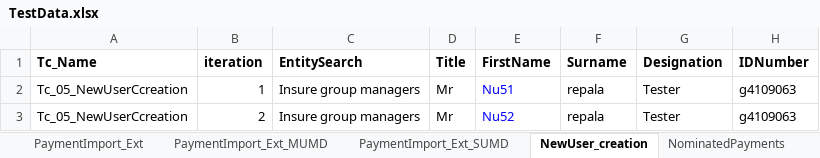
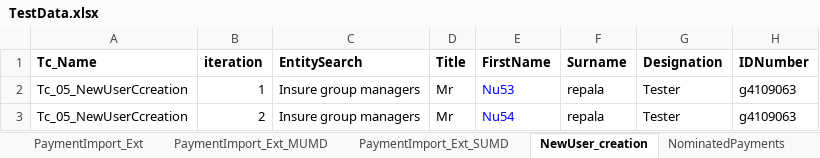
Before and after one commit to srinir123/Xcelerate, an Excel workbook: Test data/TestData.xlsx, sheet NewUser_creation, drawn as a sheet; only a part is shown; values as stored, in another font and other column widths than the file's, no borders; the diff names each change by its address in the sheet, - before the commit and + after, or states it on an @@ line.

```diff
--- a/Test data/TestData.xlsx (sheet NewUser_creation)
+++ b/Test data/TestData.xlsx (sheet NewUser_creation)
-E2 (FirstName): Nu51
+E2 (FirstName): Nu53
-E3 (FirstName): Nu52
+E3 (FirstName): Nu54
```
Also changed, not shown: sheet story1, sheet Login, other sheet tabs, 22 other files.
